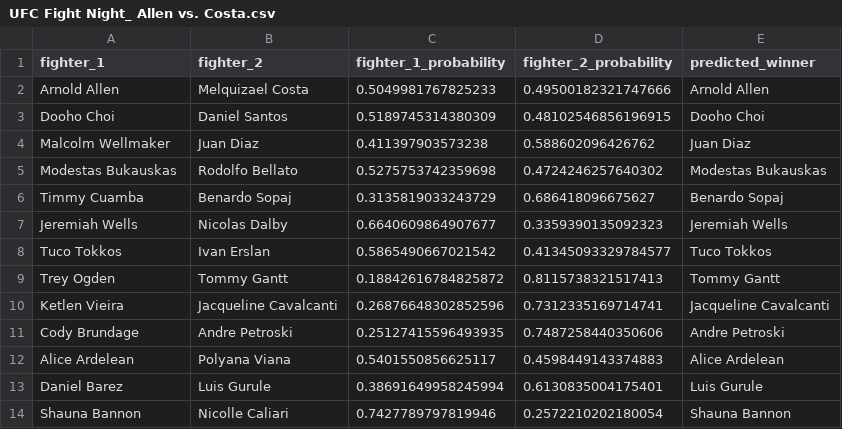
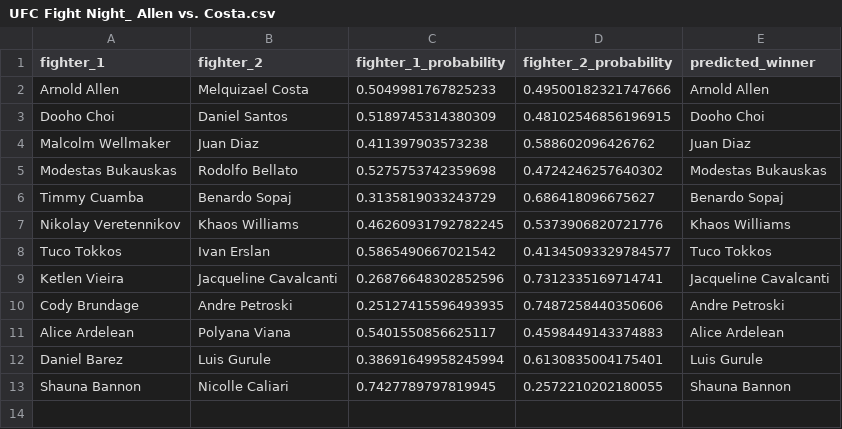
Before and after one commit to kshoker12/UFC-Fight-Predictor, a CSV file: predictions/UFC Fight Night_ Allen vs. Costa.csv, drawn as a sheet.

```diff
--- a/predictions/UFC Fight Night_ Allen vs. Costa.csv
+++ b/predictions/UFC Fight Night_ Allen vs. Costa.csv
@@ -6,5 +6,4 @@ Modestas Bukauskas,Rodolfo Bellato,0.5275753742359698,0.4724246257640302,Modesta
 Timmy Cuamba,Benardo Sopaj,0.3135819033243729,0.686418096675627,Benardo Sopaj
-Jeremiah Wells,Nicolas Dalby,0.6640609864907677,0.3359390135092323,Jeremiah Wells
+Nikolay Veretennikov,Khaos Williams,0.46260931792782245,0.5373906820721776,Khaos Williams
 Tuco Tokkos,Ivan Erslan,0.5865490667021542,0.41345093329784577,Tuco Tokkos
-Trey Ogden,Tommy Gantt,0.18842616784825872,0.8115738321517413,Tommy Gantt
 Ketlen Vieira,Jacqueline Cavalcanti,0.26876648302852596,0.7312335169714741,Jacqueline Cavalcanti
@@ -13,2 +12,2 @@ Alice Ardelean,Polyana Viana,0.5401550856625117,0.4598449143374883,Alice Ardelea
 Daniel Barez,Luis Gurule,0.38691649958245994,0.6130835004175401,Luis Gurule
-Shauna Bannon,Nicolle Caliari,0.7427789797819946,0.2572210202180054,Shauna Bannon
+Shauna Bannon,Nicolle Caliari,0.7427789797819945,0.2572210202180055,Shauna Bannon
```
Also changed, not shown: 1 other file.
